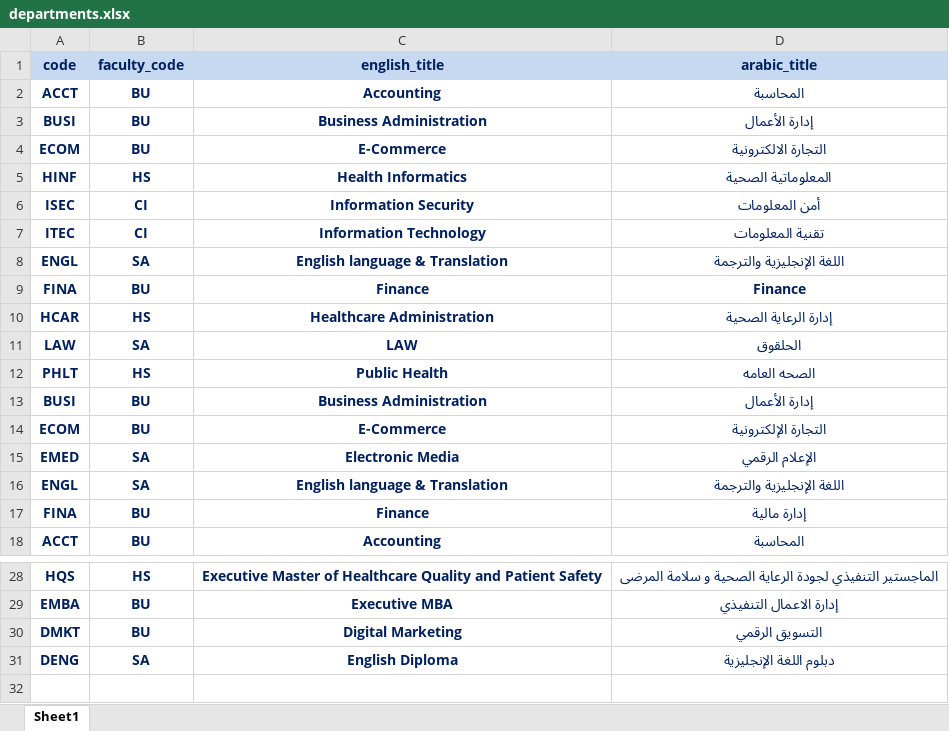
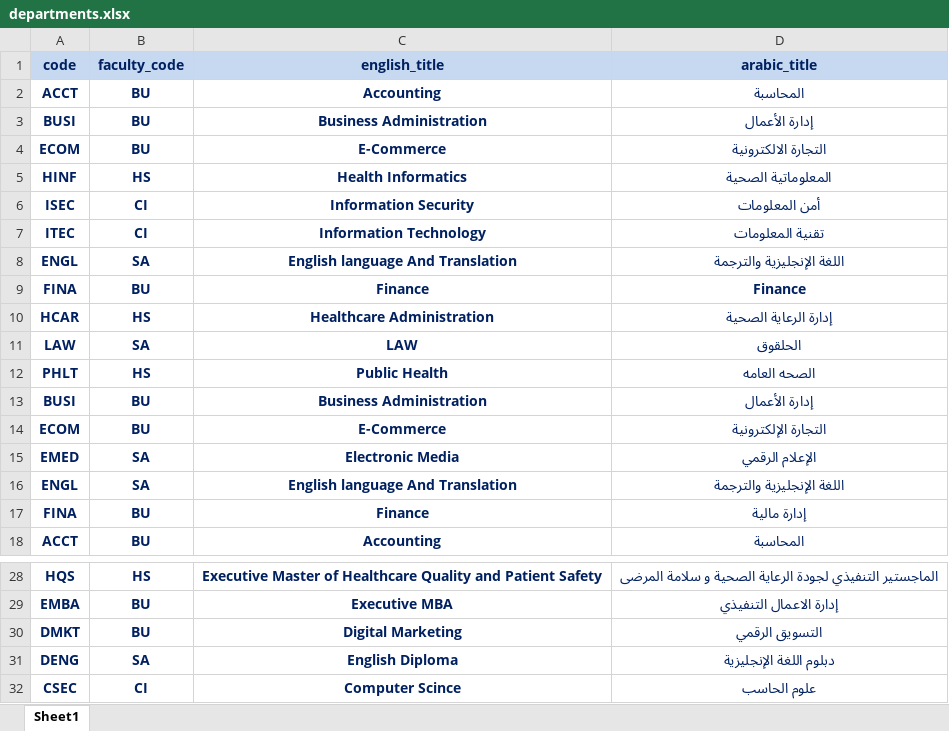
Before and after one commit to seuitdev4/public_data, an Excel workbook: public/data_source/departments.xlsx, sheet Sheet1, drawn as a sheet; only a part is shown, gaps mark what is left out; values as stored, in another font and other column widths than the file's, no borders; the diff names each change by its address in the sheet, - before the commit and + after, or states it on an @@ line.

Commit message:
fix data filters

```diff
--- a/public/data_source/departments.xlsx (sheet Sheet1)
+++ b/public/data_source/departments.xlsx (sheet Sheet1)
-C8 (english_title): English language & Translation
+C8 (english_title): English language And Translation
-C16 (english_title): English language & Translation
+C16 (english_title): English language And Translation
+row 32: CSEC | CI | Computer Scince | علوم الحاسب
```
Also changed, not shown: public/data_source/student_per_department_UG.xlsx, 2 other files.
